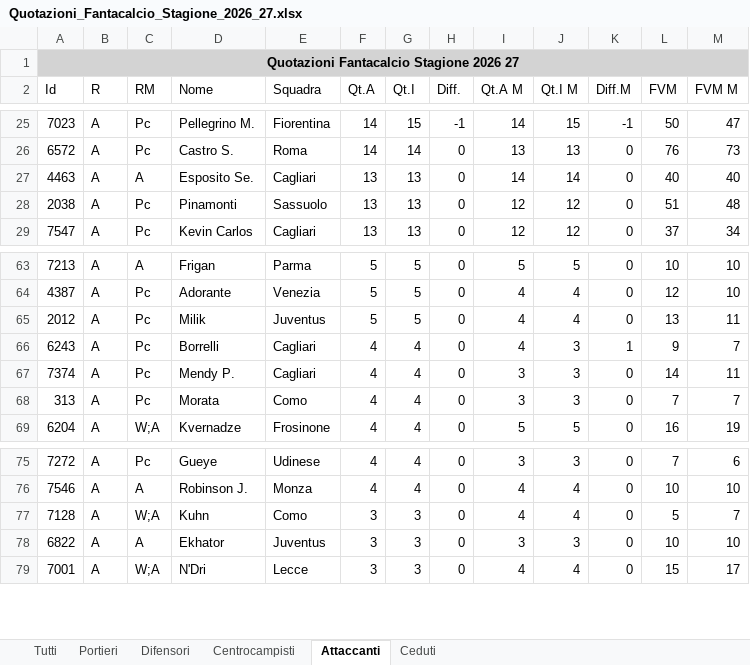
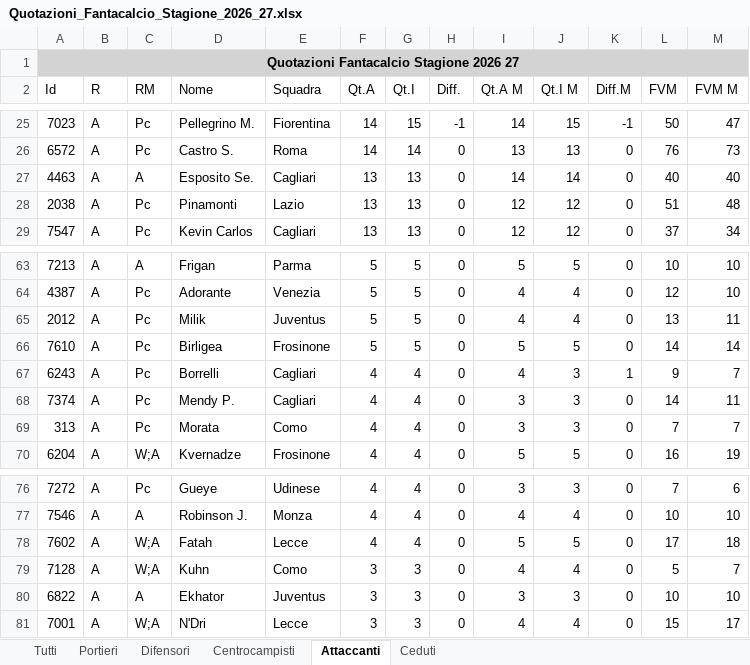
Before and after one commit to lunghisa/fantaoracle, an Excel workbook: dati/Quotazioni_Fantacalcio_Stagione_2026_27.xlsx, sheet Attaccanti, drawn as a sheet; only a part is shown, gaps mark what is left out; values as stored, in another font and other column widths than the file's, no borders; the diff names each change by its address in the sheet, - before the commit and + after, or states it on an @@ line.

```diff
--- a/dati/Quotazioni_Fantacalcio_Stagione_2026_27.xlsx (sheet Attaccanti)
+++ b/dati/Quotazioni_Fantacalcio_Stagione_2026_27.xlsx (sheet Attaccanti)
-E28 (Squadra): Sassuolo
+E28 (Squadra): Lazio
+row 66: 7610 | A | Pc | Birligea | Frosinone | 5 | 5 | 0 | 5 | 5 | 0 | 14 | 14
+row 78: 7602 | A | W;A | Fatah | Lecce | 4 | 4 | 0 | 5 | 5 | 0 | 17 | 18
```
Also changed, not shown: sheet Tutti, sheet Ceduti, sheet Difensori, sheet Centrocampisti, 1 other file.
